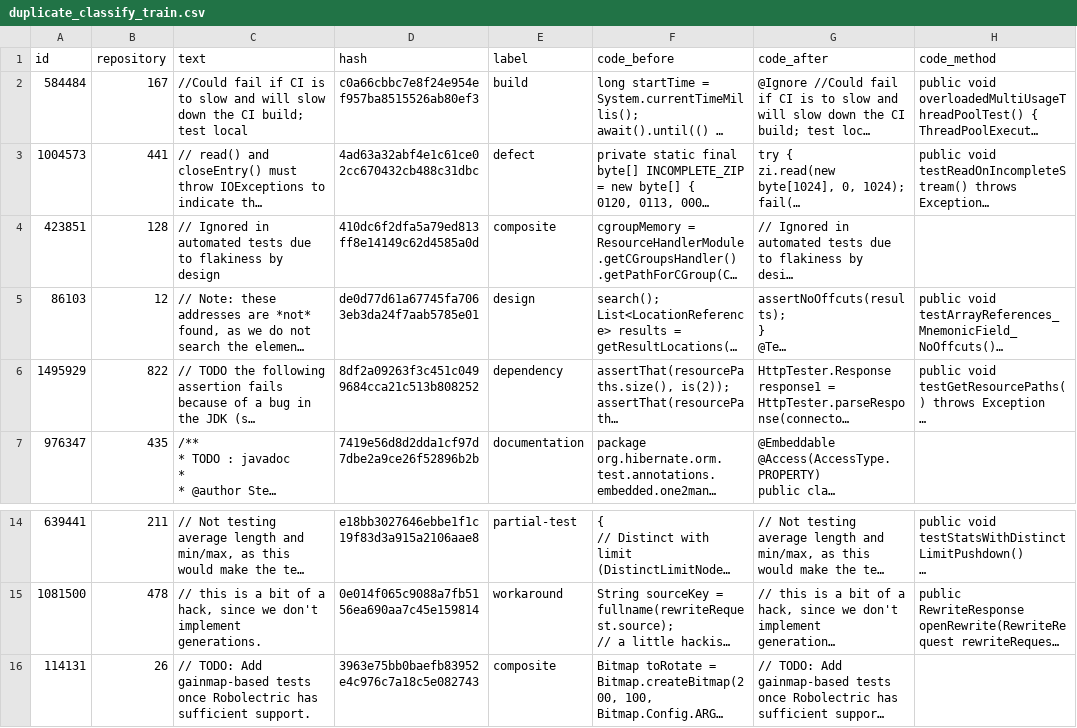
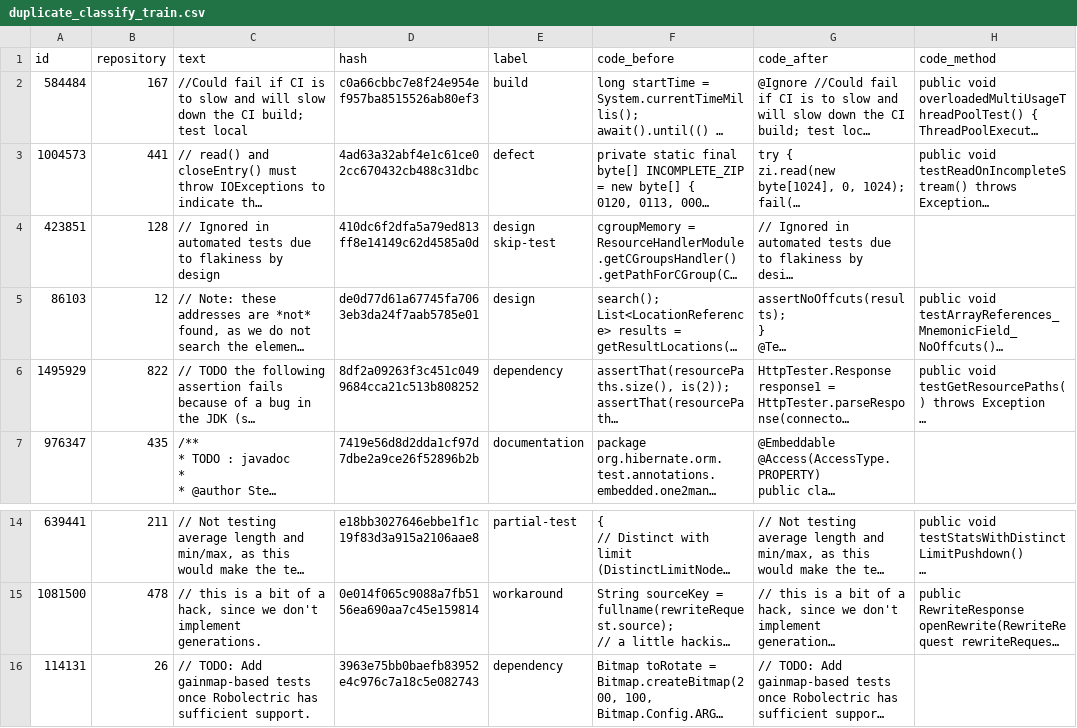
Before and after one commit to SQMLab/technical-debt, a CSV file: data/duplicate_classify_train.csv, drawn as a sheet; only a part is shown, gaps mark what is left out; long unchanged cells end in …; the diff names each change by its address in the sheet, - before the commit and + after, or states it on an @@ line.

Commit message:
split composite types

```diff
--- a/data/duplicate_classify_train.csv
+++ b/data/duplicate_classify_train.csv
-E4 (label): composite
+E4 (label): design skip-test
-E16 (label): composite
+E16 (label): dependency
```
Also changed, not shown: 1 other file.
